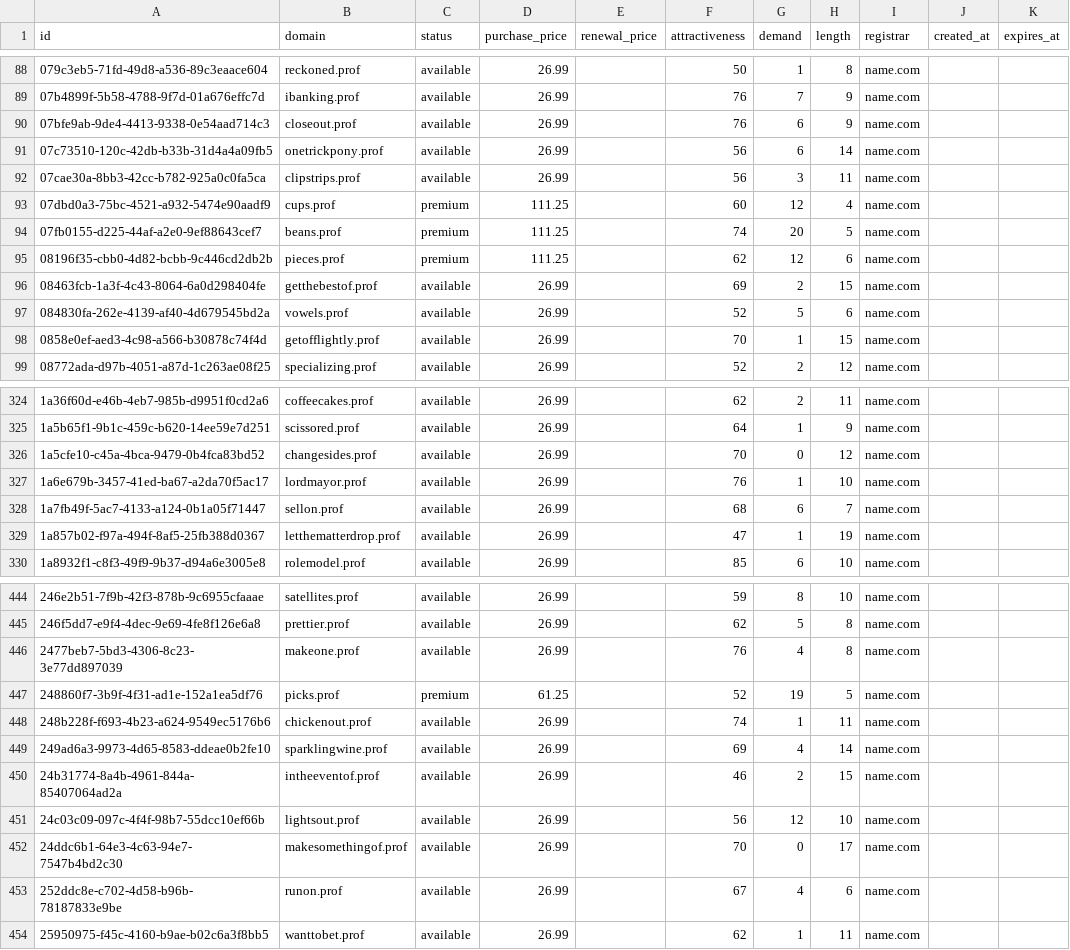
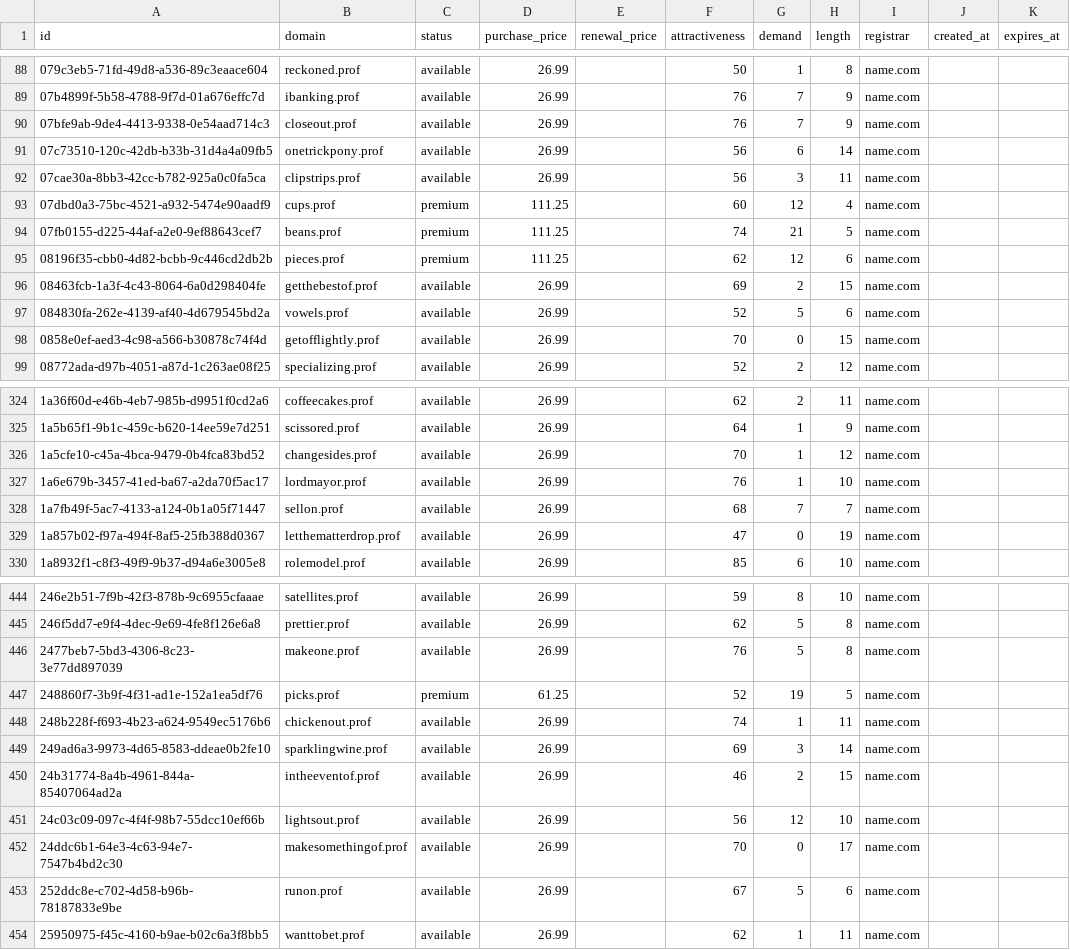
Before and after one commit to UniqueDomains/prof-oneword-domains, a CSV file: prof.csv, drawn as a sheet; only a part is shown, gaps mark what is left out; the diff covers the shown part only.

Commit message:
Domains update

```diff
--- a/prof.csv
+++ b/prof.csv
@@ -89,3 +89,3 @@ id,domain,status,purchase_price,renewal_price,attractiveness,demand,length,regis
 07b4899f-5b58-4788-9f7d-01a676effc7d,ibanking.prof,available,26.99,,76,7,9,name.com,,
-07bfe9ab-9de4-4413-9338-0e54aad714c3,closeout.prof,available,26.99,,76,6,9,name.com,,
+07bfe9ab-9de4-4413-9338-0e54aad714c3,closeout.prof,available,26.99,,76,7,9,name.com,,
 07c73510-120c-42db-b33b-31d4a4a09fb5,onetrickpony.prof,available,26.99,,56,6,14,name.com,,
@@ -93,3 +93,3 @@ id,domain,status,purchase_price,renewal_price,attractiveness,demand,length,regis
 07dbd0a3-75bc-4521-a932-5474e90aadf9,cups.prof,premium,111.25,,60,12,4,name.com,,
-07fb0155-d225-44af-a2e0-9ef88643cef7,beans.prof,premium,111.25,,74,20,5,name.com,,
+07fb0155-d225-44af-a2e0-9ef88643cef7,beans.prof,premium,111.25,,74,21,5,name.com,,
 08196f35-cbb0-4d82-bcbb-9c446cd2db2b,pieces.prof,premium,111.25,,62,12,6,name.com,,
@@ -97,3 +97,3 @@ id,domain,status,purchase_price,renewal_price,attractiveness,demand,length,regis
 084830fa-262e-4139-af40-4d679545bd2a,vowels.prof,available,26.99,,52,5,6,name.com,,
-0858e0ef-aed3-4c98-a566-b30878c74f4d,getofflightly.prof,available,26.99,,70,1,15,name.com,,
+0858e0ef-aed3-4c98-a566-b30878c74f4d,getofflightly.prof,available,26.99,,70,0,15,name.com,,
 08772ada-d97b-4051-a87d-1c263ae08f25,specializing.prof,available,26.99,,52,2,12,name.com,,
@@ -325,6 +325,6 @@ id,domain,status,purchase_price,renewal_price,attractiveness,demand,length,regis
 1a5b65f1-9b1c-459c-b620-14ee59e7d251,scissored.prof,available,26.99,,64,1,9,name.com,,
-1a5cfe10-c45a-4bca-9479-0b4fca83bd52,changesides.prof,available,26.99,,70,0,12,name.com,,
+1a5cfe10-c45a-4bca-9479-0b4fca83bd52,changesides.prof,available,26.99,,70,1,12,name.com,,
 1a6e679b-3457-41ed-ba67-a2da70f5ac17,lordmayor.prof,available,26.99,,76,1,10,name.com,,
-1a7fb49f-5ac7-4133-a124-0b1a05f71447,sellon.prof,available,26.99,,68,6,7,name.com,,
-1a857b02-f97a-494f-8af5-25fb388d0367,letthematterdrop.prof,available,26.99,,47,1,19,name.com,,
+1a7fb49f-5ac7-4133-a124-0b1a05f71447,sellon.prof,available,26.99,,68,7,7,name.com,,
+1a857b02-f97a-494f-8af5-25fb388d0367,letthematterdrop.prof,available,26.99,,47,0,19,name.com,,
 1a8932f1-c8f3-49f9-9b37-d94a6e3005e8,rolemodel.prof,available,26.99,,85,6,10,name.com,,
@@ -445,6 +445,6 @@ id,domain,status,purchase_price,renewal_price,attractiveness,demand,length,regis
 246f5dd7-e9f4-4dec-9e69-4fe8f126e6a8,prettier.prof,available,26.99,,62,5,8,name.com,,
-2477beb7-5bd3-4306-8c23-3e77dd897039,makeone.prof,available,26.99,,76,4,8,name.com,,
+2477beb7-5bd3-4306-8c23-3e77dd897039,makeone.prof,available,26.99,,76,5,8,name.com,,
 248860f7-3b9f-4f31-ad1e-152a1ea5df76,picks.prof,premium,61.25,,52,19,5,name.com,,
 248b228f-f693-4b23-a624-9549ec5176b6,chickenout.prof,available,26.99,,74,1,11,name.com,,
-249ad6a3-9973-4d65-8583-ddeae0b2fe10,sparklingwine.prof,available,26.99,,69,4,14,name.com,,
+249ad6a3-9973-4d65-8583-ddeae0b2fe10,sparklingwine.prof,available,26.99,,69,3,14,name.com,,
 24b31774-8a4b-4961-844a-85407064ad2a,intheeventof.prof,available,26.99,,46,2,15,name.com,,
@@ -452,3 +452,3 @@ id,domain,status,purchase_price,renewal_price,attractiveness,demand,length,regis
 24ddc6b1-64e3-4c63-94e7-7547b4bd2c30,makesomethingof.prof,available,26.99,,70,0,17,name.com,,
-252ddc8e-c702-4d58-b96b-78187833e9be,runon.prof,available,26.99,,67,4,6,name.com,,
+252ddc8e-c702-4d58-b96b-78187833e9be,runon.prof,available,26.99,,67,5,6,name.com,,
 25950975-f45c-4160-b9ae-b02c6a3f8bb5,wanttobet.prof,available,26.99,,62,1,11,name.com,,
```
Also changed, not shown: 51 edited cells elsewhere in this file, 4 other files.
